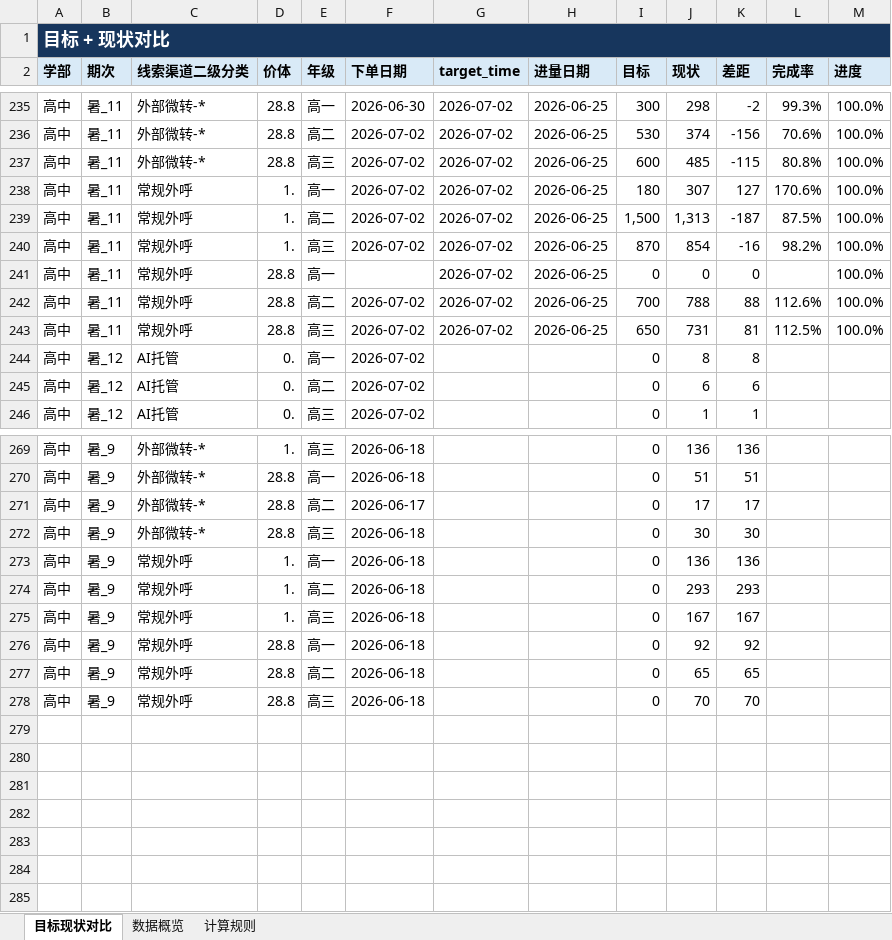
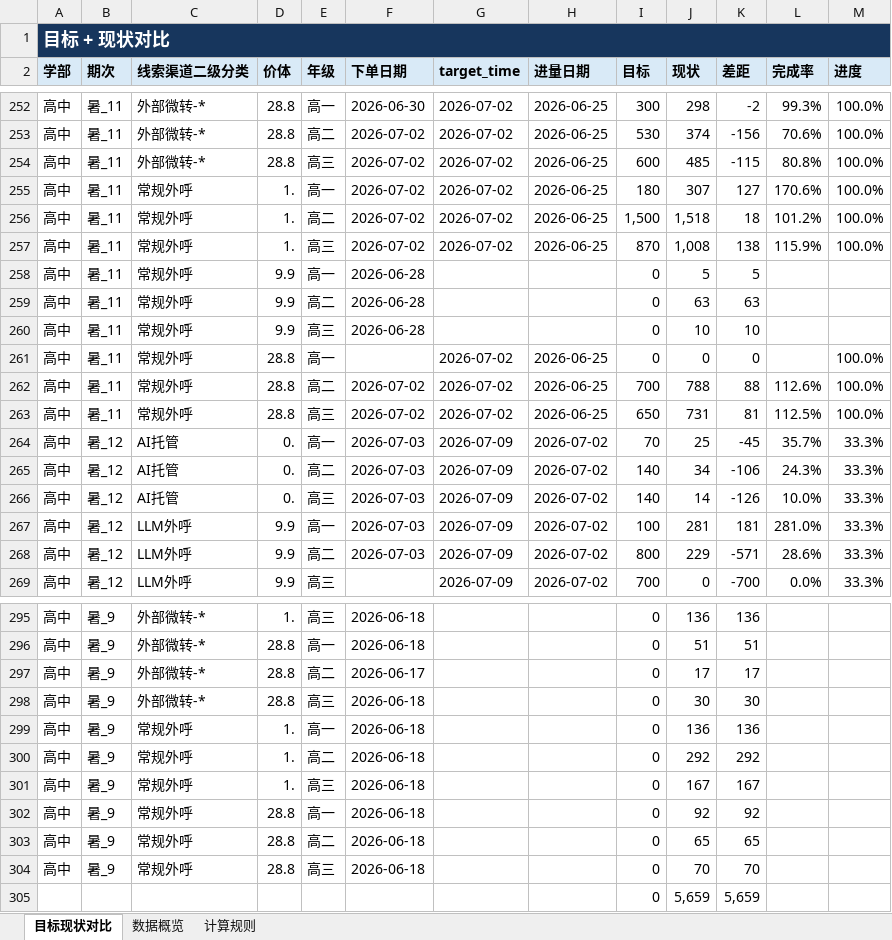
Before and after one commit to yxqhuqin222-star/rizhuizong, an Excel workbook: outputs/tongji_summary/tongji_summary_current.xlsx, sheet 目标现状对比, drawn as a sheet; only a part is shown, gaps mark what is left out; values as stored, in another font and other column widths than the file's, no borders; addresses are those after the commit; the diff covers the shown part only; the diff names each change by its address in the sheet, - before the commit and + after, or states it on an @@ line.

Commit message:
Publish current dashboard data and add one-command release

```diff
--- a/outputs/tongji_summary/tongji_summary_current.xlsx (sheet 目标现状对比)
+++ b/outputs/tongji_summary/tongji_summary_current.xlsx (sheet 目标现状对比)
-J256 (现状): 1,313
+J256 (现状): 1,518
-K256 (差距): -187
+K256 (差距): 18
-L256 (完成率): 87.5%
+L256 (完成率): 101.2%
-J257 (现状): 854
+J257 (现状): 1,008
-K257 (差距): -16
+K257 (差距): 138
-L257 (完成率): 98.2%
+L257 (完成率): 115.9%
+row 258: 高中 | 暑_11 | 常规外呼 | 9.9 | 高一 | 2026-06-28 |  |  | 0 | 5 | 5
+row 259: 高中 | 暑_11 | 常规外呼 | 9.9 | 高二 | 2026-06-28 |  |  | 0 | 63 | 63
+row 260: 高中 | 暑_11 | 常规外呼 | 9.9 | 高三 | 2026-06-28 |  |  | 0 | 10 | 10
-F264:F266 (下单日期): 2026-07-02
+F264:F266 (下单日期): 2026-07-03
-G264:G266 (target_time): (empty)
+G264:G266 (target_time): 2026-07-09
-H264:H266 (进量日期): (empty)
+H264:H266 (进量日期): 2026-07-02
-I264 (目标): 0
+I264 (目标): 70
-J264 (现状): 8
+J264 (现状): 25
-K264 (差距): 8
+K264 (差距): -45
-L264 (完成率): (empty)
+L264 (完成率): 35.7%
-M264:M266 (进度): (empty)
+M264:M266 (进度): 33.3%
-I265:I266 (目标): 0
+I265:I266 (目标): 140
-J265 (现状): 6
+J265 (现状): 34
-K265 (差距): 6
+K265 (差距): -106
-L265 (完成率): (empty)
+L265 (完成率): 24.3%
-J266 (现状): 1
+J266 (现状): 14
-K266 (差距): 1
+K266 (差距): -126
-L266 (完成率): (empty)
+L266 (完成率): 10.0%
+row 267: 高中 | 暑_12 | LLM外呼 | 9.9 | 高一 | 2026-07-03 | 2026-07-09 | 2026-07-02 | 100 | 281 | 181 | 281.0% | 33.3%
+row 268: 高中 | 暑_12 | LLM外呼 | 9.9 | 高二 | 2026-07-03 | 2026-07-09 | 2026-07-02 | 800 | 229 | -571 | 28.6% | 33.3%
+row 269: 高中 | 暑_12 | LLM外呼 | 9.9 | 高三 |  | 2026-07-09 | 2026-07-02 | 700 | 0 | -700 | 0.0% | 33.3%
-J300 (现状): 293
+J300 (现状): 292
-K300 (差距): 293
+K300 (差距): 292
+row 305:  |  |  |  |  |  |  |  | 0 | 5,659 | 5,659
```
Also changed, not shown: 21 added rows, 1 removed row and 279 edited cells elsewhere in this sheet, sheet 数据概览, sheet 计算规则, tongji_target.xlsx, 29 other files.
